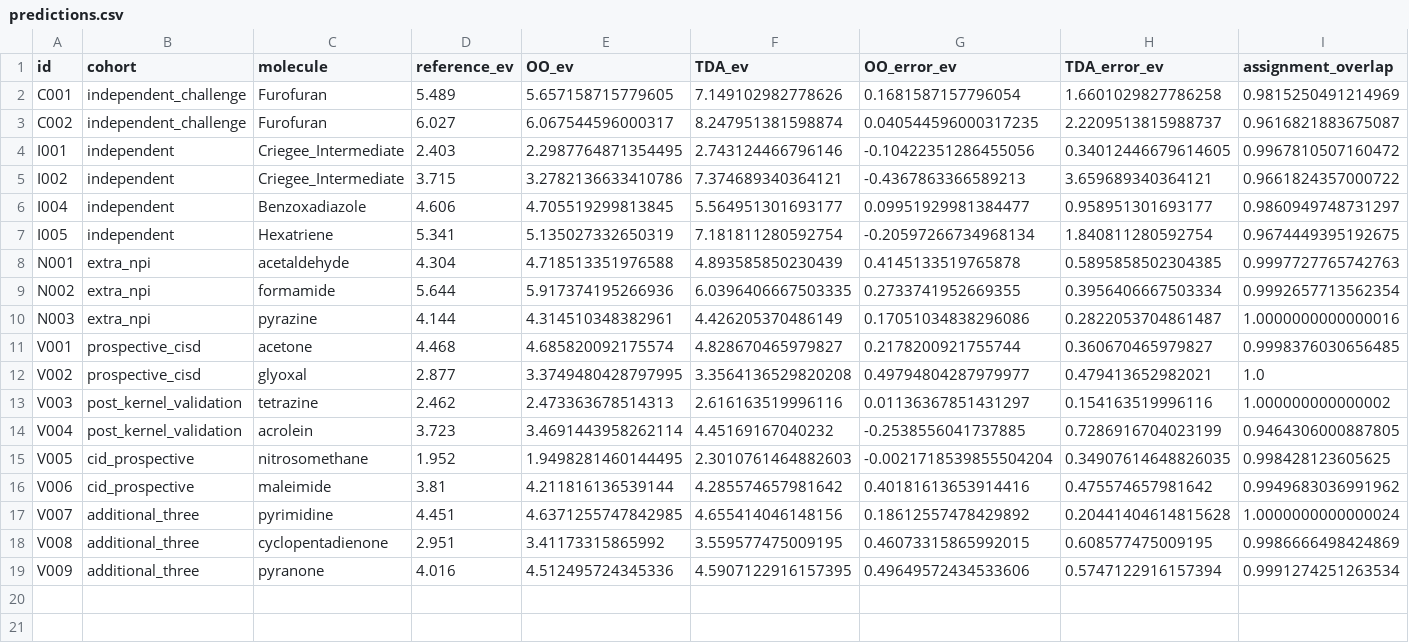
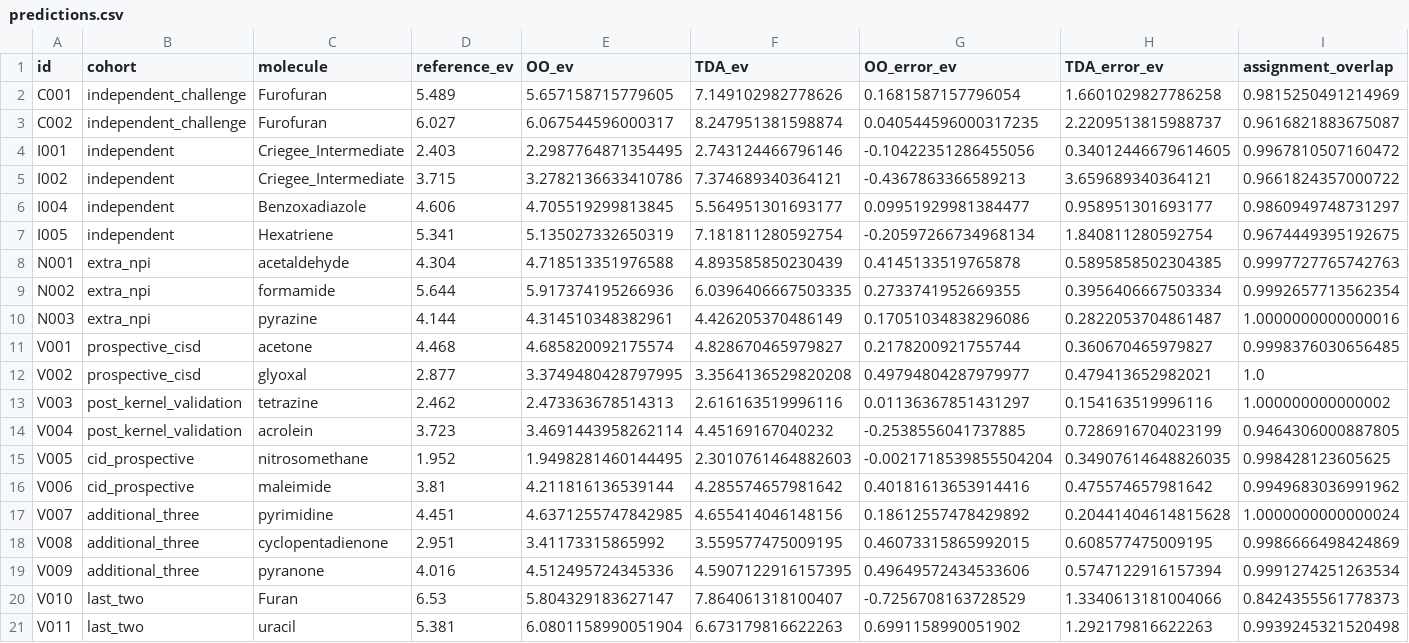
Before and after one commit to yogibubu/MOUSE, a CSV file: manuscripts/mouse_orbital_optimized_dft/data/selected_cid/predictions.csv, drawn as a sheet; only a part is shown; rows hold the shown columns only; the diff names each change by its address in the sheet, - before the commit and + after, or states it on an @@ line.

Commit message:
Update final twenty-state manuscript, figures and explicit pi-pi transferability limits

```diff
--- a/manuscripts/mouse_orbital_optimized_dft/data/selected_cid/predictions.csv
+++ b/manuscripts/mouse_orbital_optimized_dft/data/selected_cid/predictions.csv
+row 20: V010 | last_two | Furan | 6.53 | 5.804329183627147 | 7.864061318100407 | -0.7256708163728529 | 1.3340613181004066 | 0.8424355561778373
+row 21: V011 | last_two | uracil | 5.381 | 6.0801158990051904 | 6.673179816622263 | 0.6991158990051902 | 1.292179816622263 | 0.9939245321520498
```
Also changed, not shown: 14 other files.
